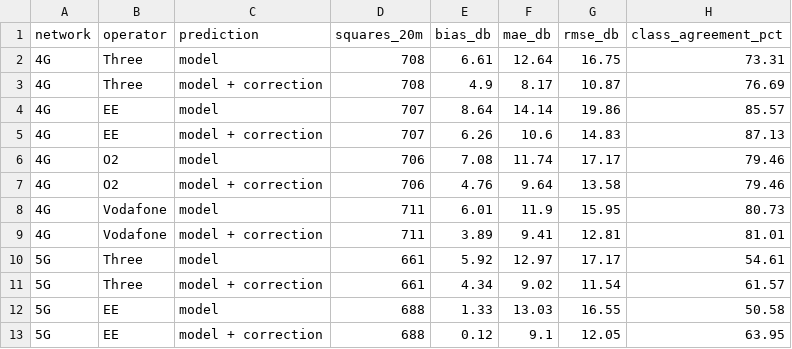
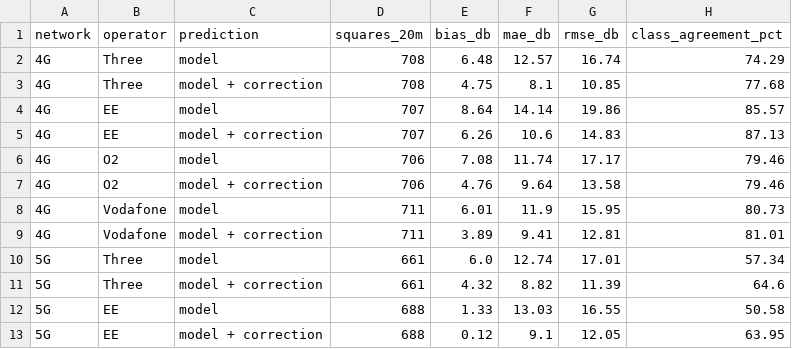
Before and after one commit to petersolan/Mobile-Signal-Strength, a CSV file: data/derived/coverage_validation.csv, drawn as a sheet.

```diff
--- a/data/derived/coverage_validation.csv
+++ b/data/derived/coverage_validation.csv
@@ -1,4 +1,4 @@
 network,operator,prediction,squares_20m,bias_db,mae_db,rmse_db,class_agreement_pct
-4G,Three,model,708,6.61,12.64,16.75,73.31
-4G,Three,model + correction,708,4.9,8.17,10.87,76.69
+4G,Three,model,708,6.48,12.57,16.74,74.29
+4G,Three,model + correction,708,4.75,8.1,10.85,77.68
 4G,EE,model,707,8.64,14.14,19.86,85.57
@@ -9,4 +9,4 @@ network,operator,prediction,squares_20m,bias_db,mae_db,rmse_db,class_agreement_p
 4G,Vodafone,model + correction,711,3.89,9.41,12.81,81.01
-5G,Three,model,661,5.92,12.97,17.17,54.61
-5G,Three,model + correction,661,4.34,9.02,11.54,61.57
+5G,Three,model,661,6.0,12.74,17.01,57.34
+5G,Three,model + correction,661,4.32,8.82,11.39,64.6
 5G,EE,model,688,1.33,13.03,16.55,50.58
```
Also changed, not shown: data/derived/coverage_cells.csv, data/derived/coverage_match.csv, 13 other files.
